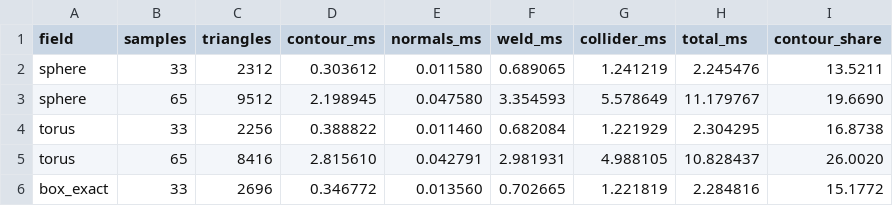
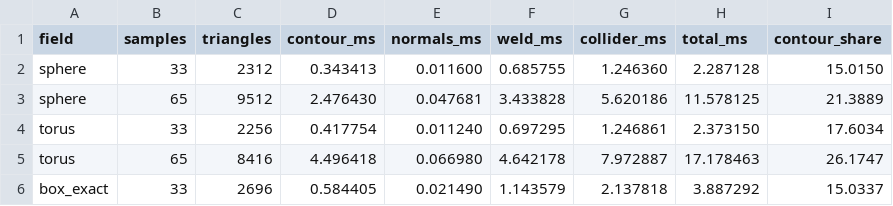
Before and after one commit to Ladvien/isomesh, a CSV file: docs/measurements/stage_breakdown.csv, drawn as a sheet; only a part is shown; the diff covers the shown part only.

```diff
--- a/docs/measurements/stage_breakdown.csv
+++ b/docs/measurements/stage_breakdown.csv
@@ -1,6 +1,6 @@
 field,samples,triangles,contour_ms,normals_ms,weld_ms,collider_ms,total_ms,contour_share
-sphere,33,2312,0.303612,0.011580,0.689065,1.241219,2.245476,13.5211
-sphere,65,9512,2.198945,0.047580,3.354593,5.578649,11.179767,19.6690
-torus,33,2256,0.388822,0.011460,0.682084,1.221929,2.304295,16.8738
-torus,65,8416,2.815610,0.042791,2.981931,4.988105,10.828437,26.0020
-box_exact,33,2696,0.346772,0.013560,0.702665,1.221819,2.284816,15.1772
+sphere,33,2312,0.343413,0.011600,0.685755,1.246360,2.287128,15.0150
+sphere,65,9512,2.476430,0.047681,3.433828,5.620186,11.578125,21.3889
+torus,33,2256,0.417754,0.011240,0.697295,1.246861,2.373150,17.6034
+torus,65,8416,4.496418,0.066980,4.642178,7.972887,17.178463,26.1747
+box_exact,33,2696,0.584405,0.021490,1.143579,2.137818,3.887292,15.0337
```
Also changed, not shown: 66 edited cells elsewhere in this file, 2 other files.
